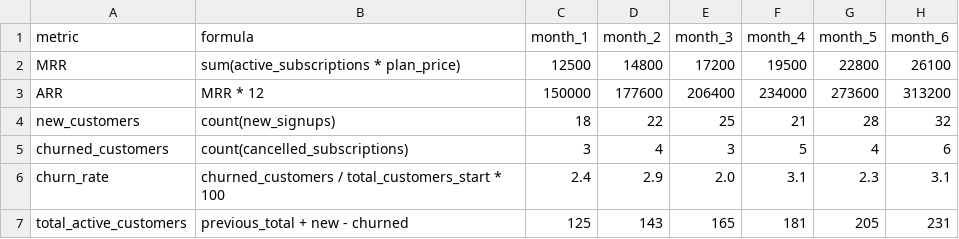
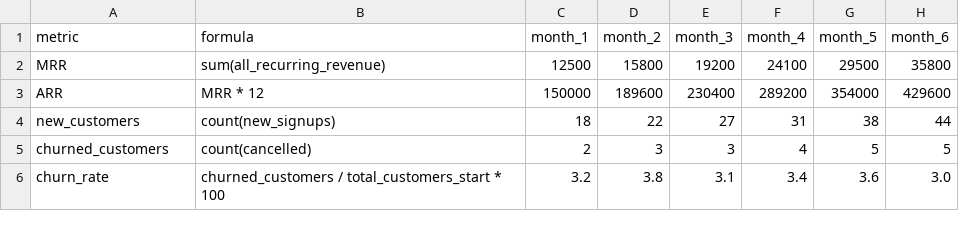
Before and after one commit to Mind-Vault-AI/mvai-connexx, a CSV file: products/business-templates/unit-economics-calculator.csv, drawn as a sheet; only a part is shown; the diff covers the shown part only.

```diff
--- a/products/business-templates/unit-economics-calculator.csv
+++ b/products/business-templates/unit-economics-calculator.csv
@@ -1,7 +1,6 @@
 metric,formula,month_1,month_2,month_3,month_4,month_5,month_6
-MRR,sum(active_subscriptions * plan_price),12500,14800,17200,19500,22800,26100
-ARR,MRR * 12,150000,177600,206400,234000,273600,313200
-new_customers,count(new_signups),18,22,25,21,28,32
-churned_customers,count(cancelled_subscriptions),3,4,3,5,4,6
-churn_rate,churned_customers / total_customers_start * 100,2.4,2.9,2.0,3.1,2.3,3.1
-total_active_customers,previous_total + new - churned,125,143,165,181,205,231
+MRR,sum(all_recurring_revenue),12500,15800,19200,24100,29500,35800
+ARR,MRR * 12,150000,189600,230400,289200,354000,429600
+new_customers,count(new_signups),18,22,27,31,38,44
+churned_customers,count(cancelled),2,3,3,4,5,5
+churn_rate,churned_customers / total_customers_start * 100,3.2,3.8,3.1,3.4,3.6,3.0
```
Also changed, not shown: 1 added row, 2 removed rows and 68 edited cells elsewhere in this file, products/business-templates/content-calendar.csv, products/business-templates/kpi-dashboard.csv, 4 other files.
